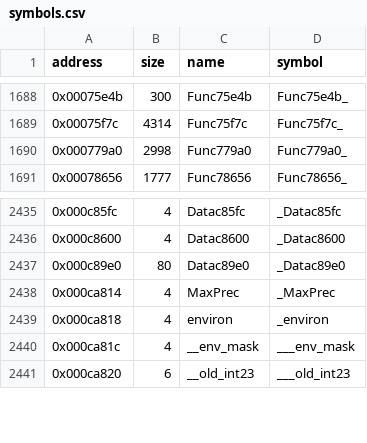
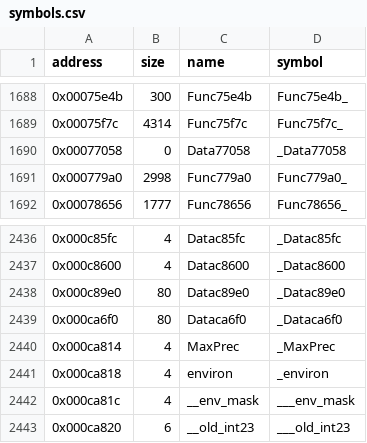
Before and after one commit to LostArtefacts/tr01, a CSV file: config/symbols.csv, drawn as a sheet; only a part is shown, gaps mark what is left out.

```diff
--- a/config/symbols.csv
+++ b/config/symbols.csv
@@ -1689,2 +1689,3 @@ address,size,name,symbol
 0x00075f7c,4314,Func75f7c,Func75f7c_
+0x00077058,0,Data77058,_Data77058
 0x000779a0,2998,Func779a0,Func779a0_
@@ -2437,2 +2438,3 @@ address,size,name,symbol
 0x000c89e0,80,Datac89e0,_Datac89e0
+0x000ca6f0,80,Dataca6f0,_Dataca6f0
 0x000ca814,4,MaxPrec,_MaxPrec
```
Also changed, not shown: 2 other files.
